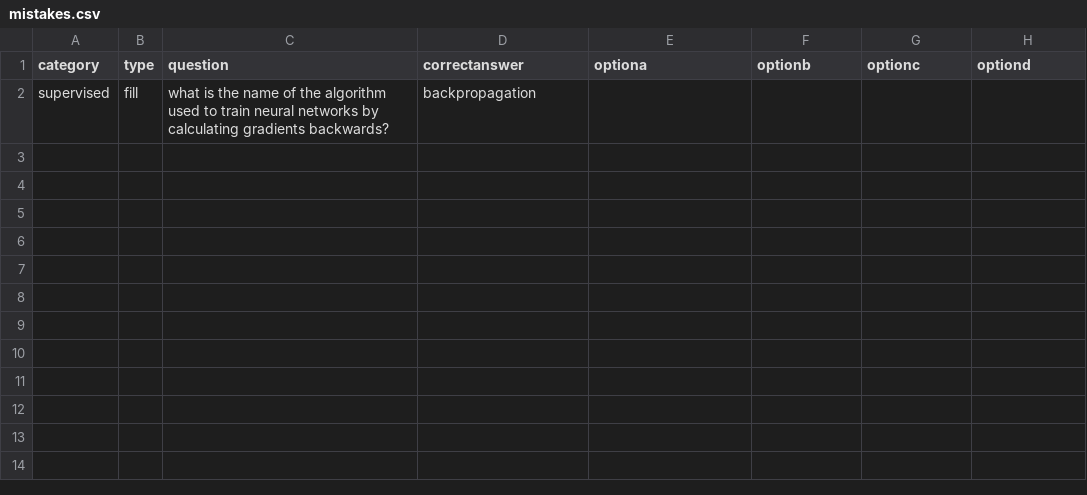
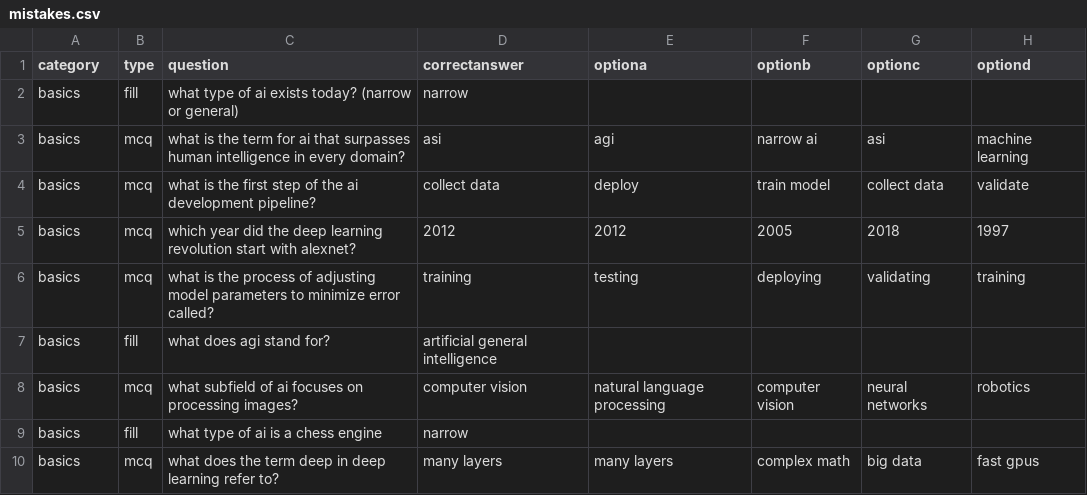
Before and after one commit to ivadebandit/ML-quiz, a CSV file: mistakes.csv, drawn as a sheet.

```diff
--- a/mistakes.csv
+++ b/mistakes.csv
@@ -1,2 +1,10 @@
 category,type,question,correctanswer,optiona,optionb,optionc,optiond
-supervised,fill,what is the name of the algorithm used to train neural networks by calculating gradients backwards?,backpropagation,,,,
+basics,fill,what type of ai exists today? (narrow or general),narrow,,,,
+basics,mcq,what is the term for ai that surpasses human intelligence in every domain?,asi,agi,narrow ai,asi,machine learning
+basics,mcq,what is the first step of the ai development pipeline?,collect data,deploy,train model,collect data,validate
+basics,mcq,which year did the deep learning revolution start with alexnet?,2012,2012,2005,2018,1997
+basics,mcq,what is the process of adjusting model parameters to minimize error called?,training,testing,deploying,validating,training
+basics,fill,what does agi stand for?,artificial general intelligence,,,,
+basics,mcq,what subfield of ai focuses on processing images?,computer vision,natural language processing,computer vision,neural networks,robotics
+basics,fill,what type of ai is a chess engine,narrow,,,,
+basics,mcq,what does the term deep in deep learning refer to?,many layers,many layers,complex math,big data,fast gpus
```
Also changed, not shown: cards.csv.
